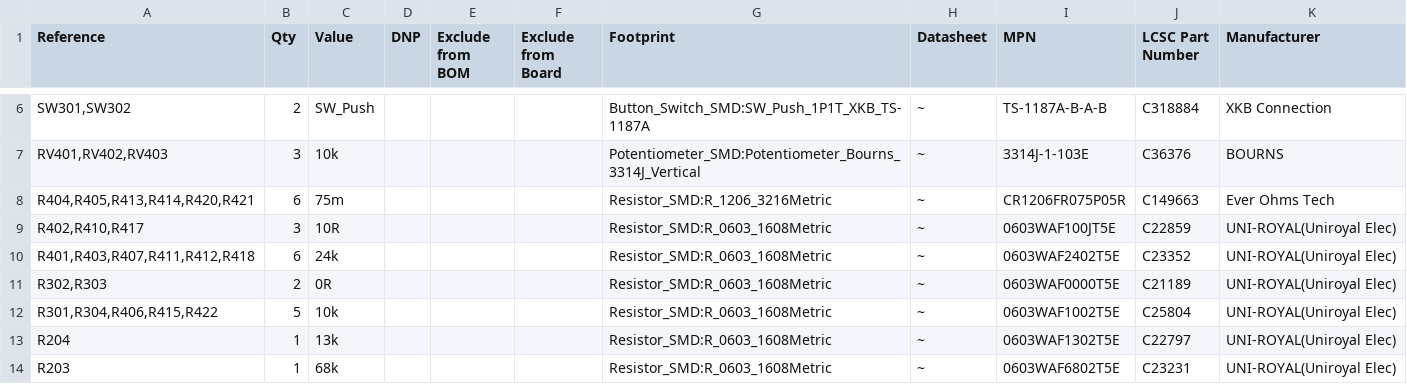
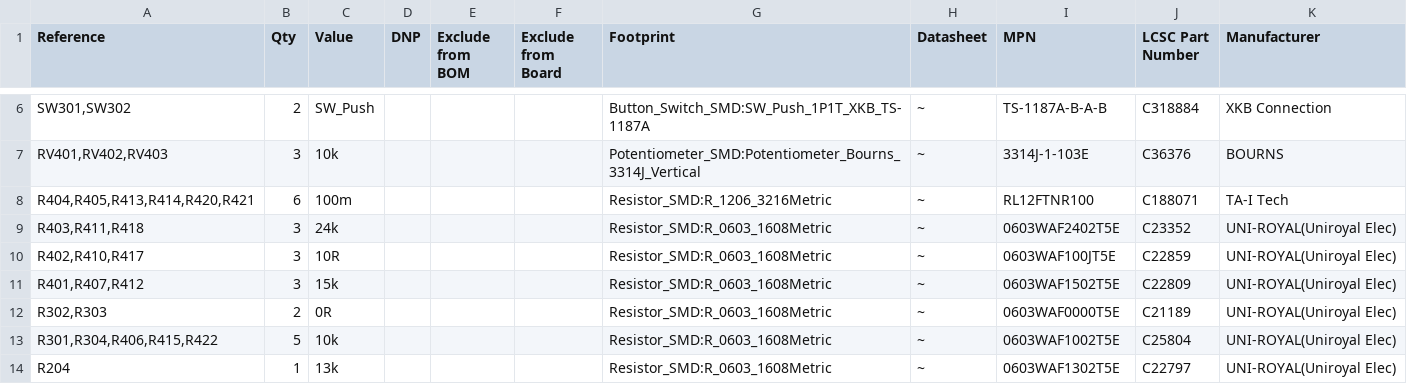
Before and after one commit to pestvillian/ASAT, a CSV file: Motor_Controller_Board/Motor_Board V5/Extras_v2/Motor_Controller_Board_v1-BOM.csv, drawn as a sheet; only a part is shown, gaps mark what is left out; the shorter side is filled out with more unchanged rows.

```diff
--- a/Motor_Controller_Board/Motor_Board V5/Extras_v2/Motor_Controller_Board_v1-BOM.csv
+++ b/Motor_Controller_Board/Motor_Board V5/Extras_v2/Motor_Controller_Board_v1-BOM.csv
@@ -7,5 +7,6 @@
 "RV401,RV402,RV403","3","10k","","","","Potentiometer_SMD:Potentiometer_Bourns_3314J_Vertical","~","3314J-1-103E","C36376","BOURNS"
-"R404,R405,R413,R414,R420,R421","6","75m","","","","Resistor_SMD:R_1206_3216Metric","~","CR1206FR075P05R","C149663","Ever Ohms Tech"
+"R404,R405,R413,R414,R420,R421","6","100m","","","","Resistor_SMD:R_1206_3216Metric","~","RL12FTNR100","C188071","TA-I Tech"
+"R403,R411,R418","3","24k","","","","Resistor_SMD:R_0603_1608Metric","~","0603WAF2402T5E","C23352","UNI-ROYAL(Uniroyal Elec)"
 "R402,R410,R417","3","10R","","","","Resistor_SMD:R_0603_1608Metric","~","0603WAF100JT5E","C22859","UNI-ROYAL(Uniroyal Elec)"
-"R401,R403,R407,R411,R412,R418","6","24k","","","","Resistor_SMD:R_0603_1608Metric","~","0603WAF2402T5E","C23352","UNI-ROYAL(Uniroyal Elec)"
+"R401,R407,R412","3","15k","","","","Resistor_SMD:R_0603_1608Metric","~","0603WAF1502T5E","C22809","UNI-ROYAL(Uniroyal Elec)"
 "R302,R303","2","0R","","","","Resistor_SMD:R_0603_1608Metric","~","0603WAF0000T5E","C21189","UNI-ROYAL(Uniroyal Elec)"
```
Also changed, not shown: Motor_Controller_Board/Motor_Board V5/Extras_v2/Motor_Controller_Board_v1-top-pos.csv, 49 other files.
